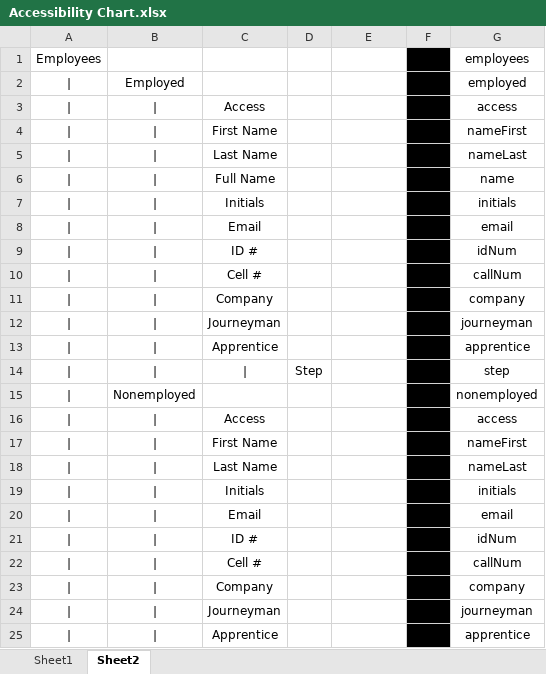
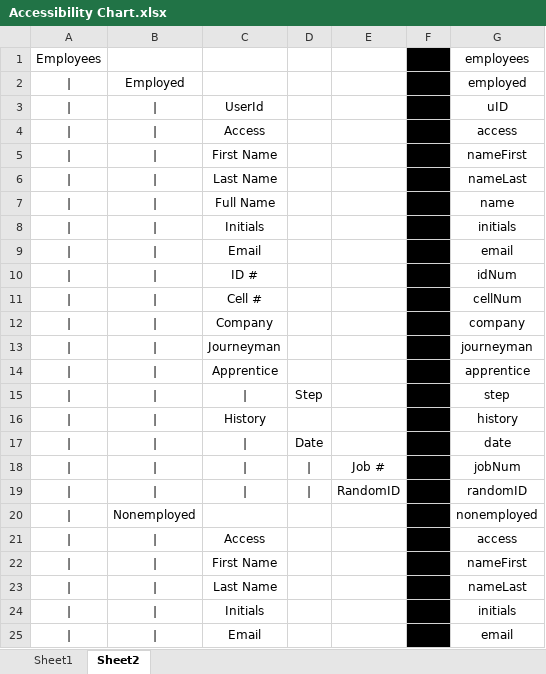
Before and after one commit to earphone/BCS, an Excel workbook: Accessibility Chart.xlsx, sheet Sheet2, drawn as a sheet; only a part is shown; the shorter side is filled out with more unchanged rows; values as stored, in another font and other column widths than the file's, no borders; addresses are those after the commit; the diff names each change by its address in the sheet, - before the commit and + after, or states it on an @@ line.

Commit message:
Edited accessibility chart to accomodate for user history. Started saving info to user when signing up.

```diff
--- a/Accessibility Chart.xlsx (sheet Sheet2)
+++ b/Accessibility Chart.xlsx (sheet Sheet2)
+row 3: | | | | UserId |  |  |  | uID
-G11: callNum
+G11: cellNum
+row 16: | | | | History |  |  |  | history
+row 17: | | | | | | Date |  |  | date
+row 18: | | | | | | | | Job # |  | jobNum
+row 19: | | | | | | | | RandomID |  | randomID
```
Also changed, not shown: 17 other files.
